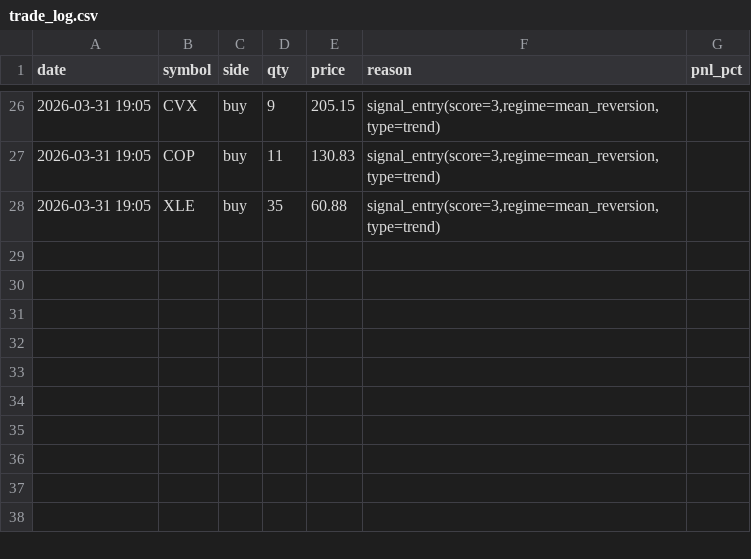
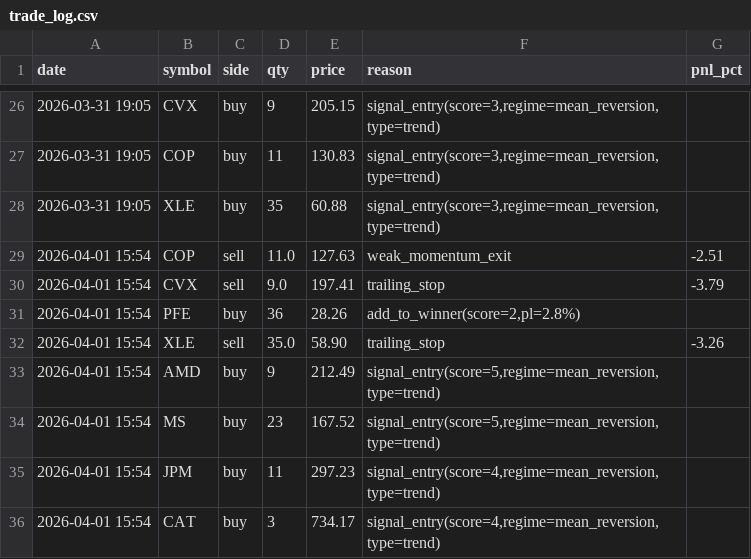
Before and after one commit to Jiyungi/algo-trading, a CSV file: data/trade_log.csv, drawn as a sheet; only a part is shown, gaps mark what is left out; the diff names each change by its address in the sheet, - before the commit and + after, or states it on an @@ line.

```diff
--- a/data/trade_log.csv
+++ b/data/trade_log.csv
+row 29: 2026-04-01 15:54 | COP | sell | 11.0 | 127.63 | weak_momentum_exit | -2.51
+row 30: 2026-04-01 15:54 | CVX | sell | 9.0 | 197.41 | trailing_stop | -3.79
+row 31: 2026-04-01 15:54 | PFE | buy | 36 | 28.26 | add_to_winner(score=2,pl=2.8%)
+row 32: 2026-04-01 15:54 | XLE | sell | 35.0 | 58.90 | trailing_stop | -3.26
+row 33: 2026-04-01 15:54 | AMD | buy | 9 | 212.49 | signal_entry(score=5,regime=mean_reversion,type=trend)
+row 34: 2026-04-01 15:54 | MS | buy | 23 | 167.52 | signal_entry(score=5,regime=mean_reversion,type=trend)
+row 35: 2026-04-01 15:54 | JPM | buy | 11 | 297.23 | signal_entry(score=4,regime=mean_reversion,type=trend)
+row 36: 2026-04-01 15:54 | CAT | buy | 3 | 734.17 | signal_entry(score=4,regime=mean_reversion,type=trend)
```
Also changed, not shown: 2 other files.
